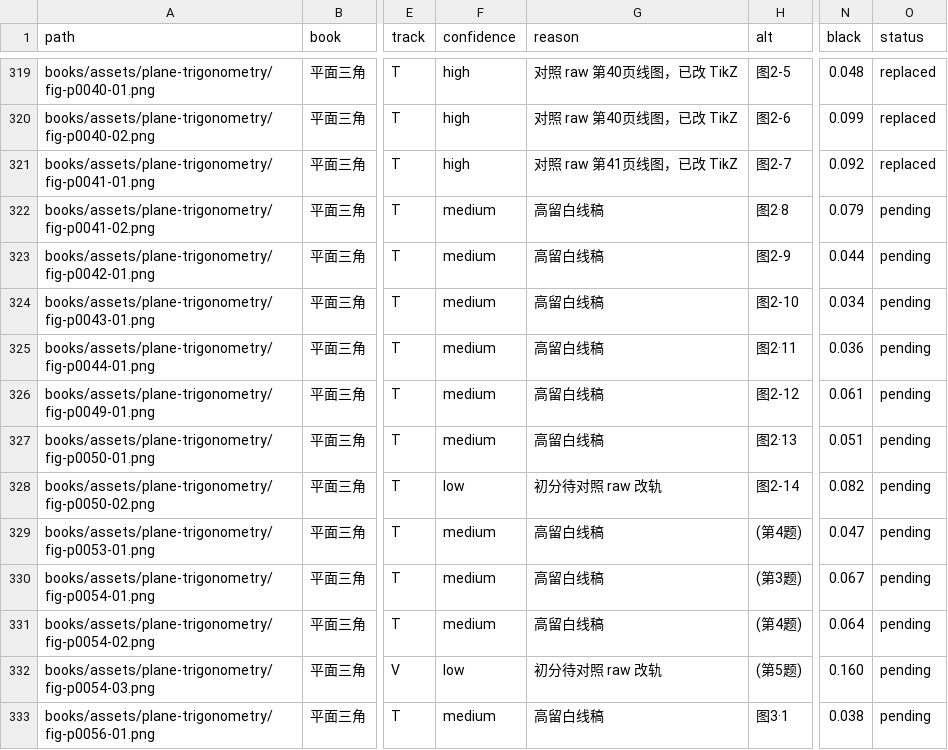
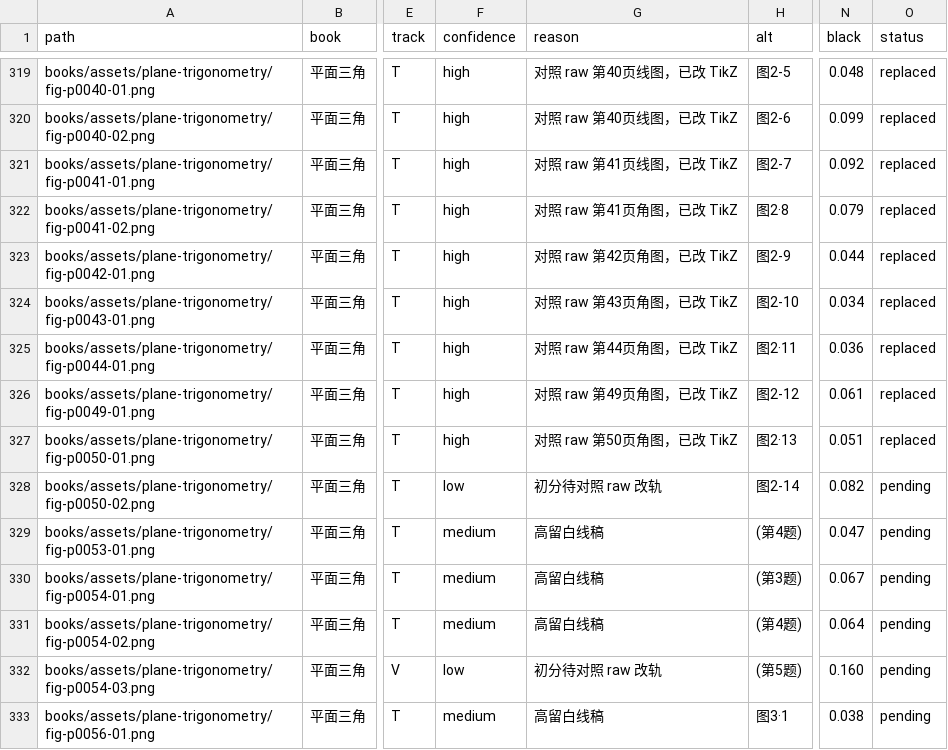
Before and after one commit to kenyon-wong/shulihua-tex, a TSV file: docs/figures-inventory.tsv, drawn as a sheet; only a part is shown, gaps mark what is left out; the diff names each change by its address in the sheet, - before the commit and + after, or states it on an @@ line.

Commit message:
平面三角: replace 6 track T angle diagrams with TikZ.
fig-p0041-02, fig-p0042-01, fig-p0043-01, fig-p0044-01, fig-p0049-01, and fig-p0050-01. Original PNGs remain.

```diff
--- a/docs/figures-inventory.tsv
+++ b/docs/figures-inventory.tsv
-F322:F327 (confidence): medium
+F322:F327 (confidence): high
-G322 (reason): 高留白线稿
+G322 (reason): 对照 raw 第41页角图，已改 TikZ
-O322:O327 (status): pending
+O322:O327 (status): replaced
-G323 (reason): 高留白线稿
+G323 (reason): 对照 raw 第42页角图，已改 TikZ
-G324 (reason): 高留白线稿
+G324 (reason): 对照 raw 第43页角图，已改 TikZ
-G325 (reason): 高留白线稿
+G325 (reason): 对照 raw 第44页角图，已改 TikZ
-G326 (reason): 高留白线稿
+G326 (reason): 对照 raw 第49页角图，已改 TikZ
-G327 (reason): 高留白线稿
+G327 (reason): 对照 raw 第50页角图，已改 TikZ
```
Also changed, not shown: 1 other file.
